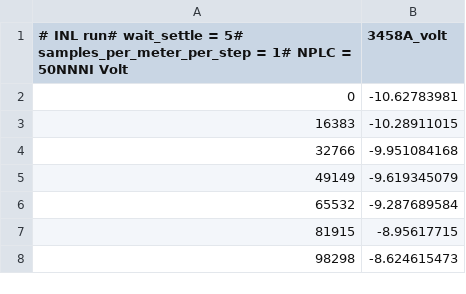
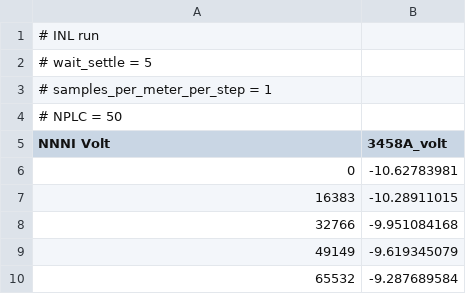
Before and after one commit to marcoreps/multiinstrumentalist, a CSV file: csv/20230929-153654_NNNIDAC_3458A_INL.csv, drawn as a sheet; only a part is shown; the shorter side is filled out with more unchanged rows.

```diff
--- a/csv/20230929-153654_NNNIDAC_3458A_INL.csv
+++ b/csv/20230929-153654_NNNIDAC_3458A_INL.csv
@@ -1,2 +1,6 @@
-# INL run# wait_settle = 5# samples_per_meter_per_step = 1# NPLC = 50NNNI Volt,3458A_volt
+# INL run
+# wait_settle = 5
+# samples_per_meter_per_step = 1
+# NPLC = 50
+NNNI Volt,3458A_volt
 0,-10.62783981
```
Also changed, not shown: 1 other file.
